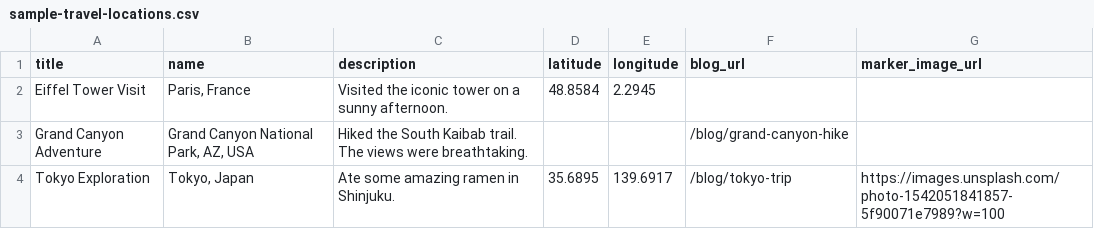
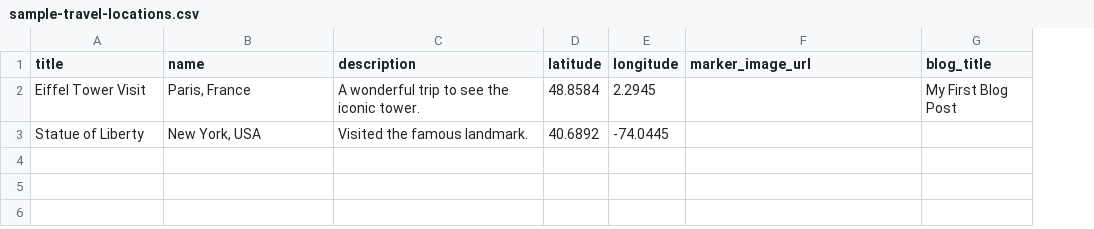
Before and after one commit to nrajesh/dew-drops, a CSV file: public/sample-travel-locations.csv, drawn as a sheet; removed rows and columns are numbered as before the commit, all else as after; the diff names each change by its address in the sheet, - before the commit and + after, or states it on an @@ line.

```diff
--- a/public/sample-travel-locations.csv
+++ b/public/sample-travel-locations.csv
-column F (blog_url), empty
+column G (blog_title), row 2: My First Blog Post
-C2 (description): Visited the iconic tower on a sunny afternoon.
+C2 (description): A wonderful trip to see the iconic tower.
-row 3: Grand Canyon Adventure | Grand Canyon National Park, AZ, USA | Hiked the South Kaibab trail. The views were breathtaking. |  |  | /blog/grand-canyon-hike
-row 4: Tokyo Exploration | Tokyo, Japan | Ate some amazing ramen in Shinjuku. | 35.6895 | 139.6917 | /blog/tokyo-trip | https://images.unsplash.com/photo-1542051841857-5f90071e7989?w=100
+row 3: Statue of Liberty | New York, USA | Visited the famous landmark. | 40.6892 | -74.0445
```
Also changed, not shown: 42 other files.
